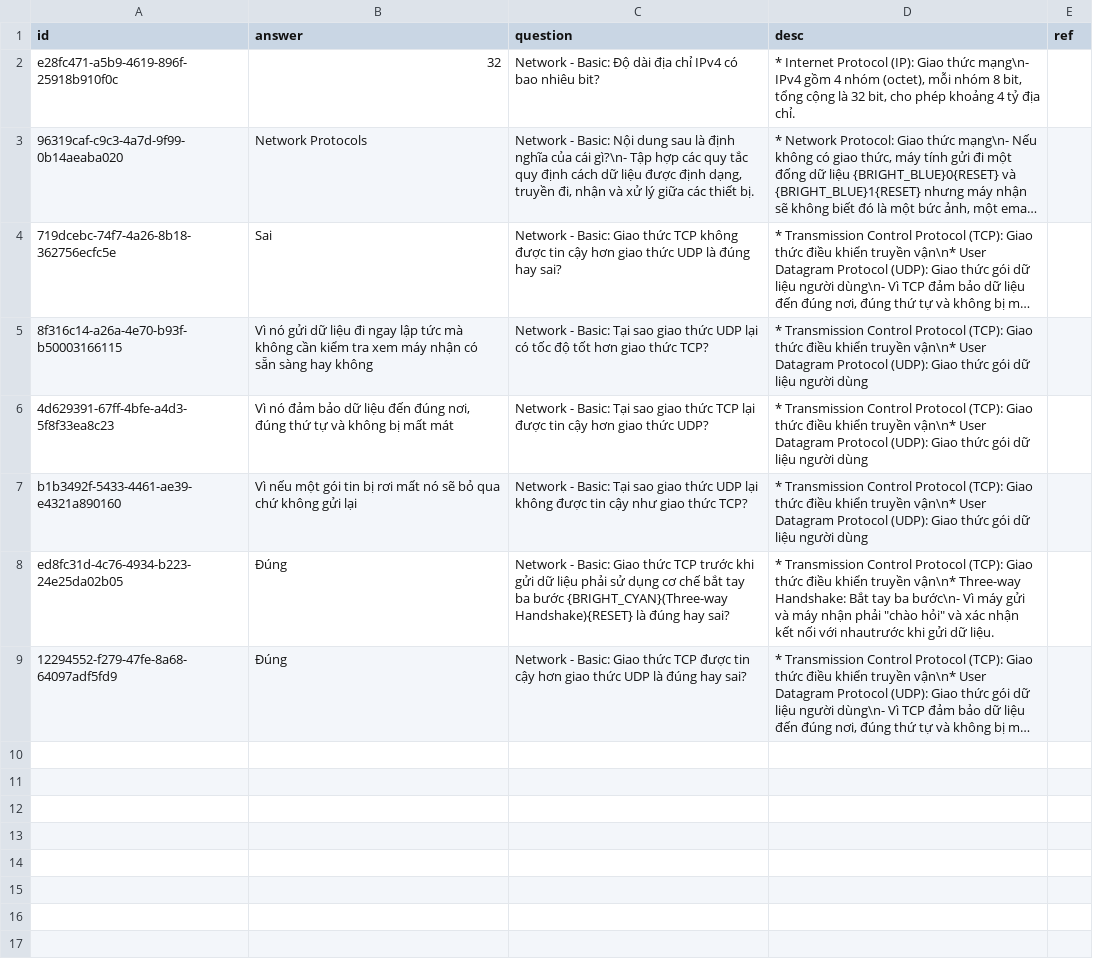
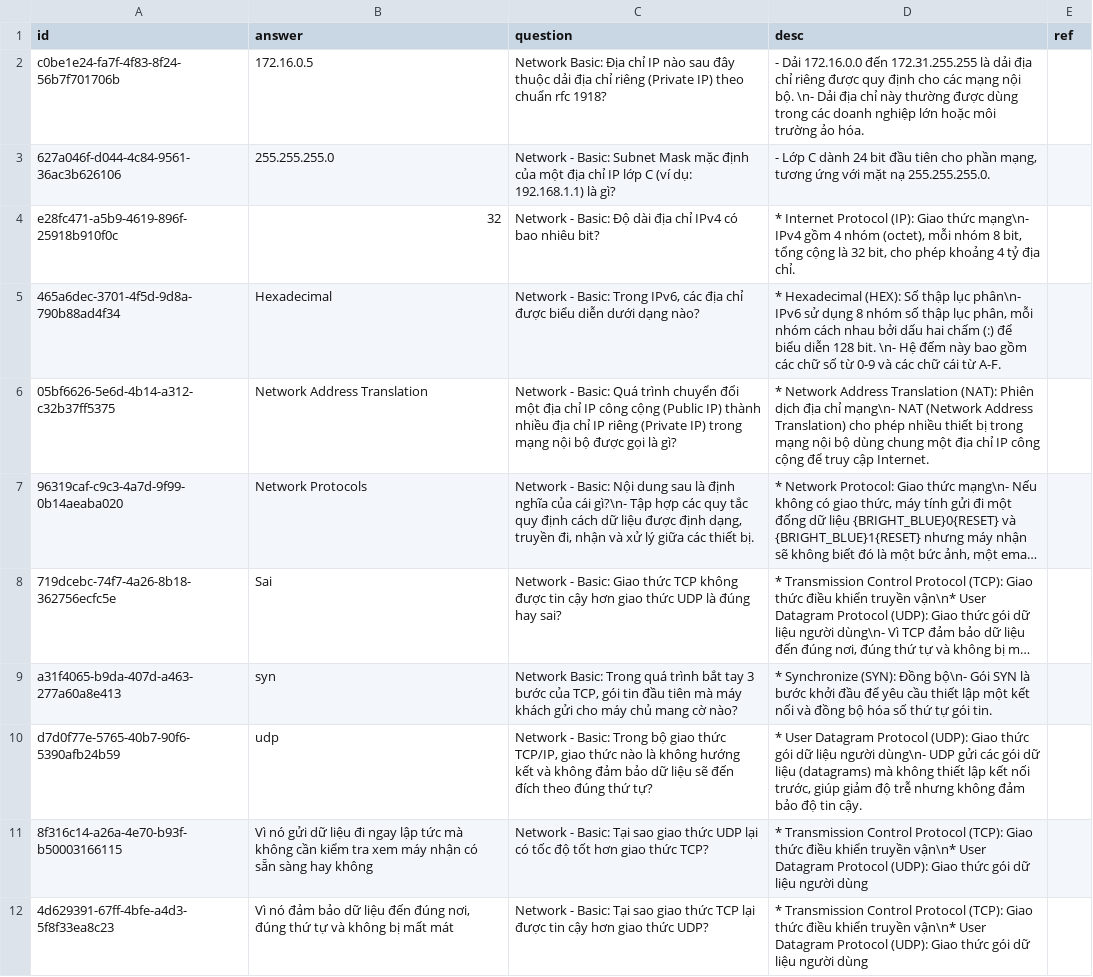
Before and after one commit to a7612/flashcard-resN, a CSV file: questions/vi.knowledge.network - basic.csv, drawn as a sheet; only a part is shown; the shorter side is filled out with more unchanged rows; long unchanged cells end in …; the diff names each change by its address in the sheet, - before the commit and + after, or states it on an @@ line.

```diff
--- a/questions/vi.knowledge.network - basic.csv
+++ b/questions/vi.knowledge.network - basic.csv
+row 2: c0be1e24-fa7f-4f83-8f24-56b7f701706b | 172.16.0.5 | Network Basic: Địa chỉ IP nào sau đây thuộc dải địa chỉ riêng (Private IP) theo chuẩn rfc 1918? | - Dải 172.16.0.0 đến 172.31.255.255 là dải địa chỉ riêng được quy định cho các mạng nội bộ. \n- Dải địa chỉ này thường được dùng trong các doanh nghiệp lớn hoặc môi trường ảo hóa.
+row 3: 627a046f-d044-4c84-9561-36ac3b626106 | 255.255.255.0 | Network - Basic: Subnet Mask mặc định của một địa chỉ IP lớp C (ví dụ: 192.168.1.1) là gì? | - Lớp C dành 24 bit đầu tiên cho phần mạng, tương ứng với mặt nạ 255.255.255.0.
+row 5: 465a6dec-3701-4f5d-9d8a-790b88ad4f34 | Hexadecimal | Network - Basic: Trong IPv6, các địa chỉ được biểu diễn dưới dạng nào? | * Hexadecimal (HEX): Số thập lục phân\n- IPv6 sử dụng 8 nhóm số thập lục phân, mỗi nhóm cách nhau bởi dấu hai chấm (:) để biểu diễn 128 bit. \n- Hệ đếm này bao gồm các chữ số từ 0-9 và các chữ cái từ A-F.
+row 6: 05bf6626-5e6d-4b14-a312-c32b37ff5375 | Network Address Translation | Network - Basic: Quá trình chuyển đổi một địa chỉ IP công cộng (Public IP) thành nhiều địa chỉ IP riêng (Private IP) trong mạng nội bộ được gọi là gì? | * Network Address Translation (NAT): Phiên dịch địa chỉ mạng\n- NAT (Network Address Translation) cho phép nhiều thiết bị trong mạng nội bộ dùng chung một địa chỉ IP công cộng để truy cập Internet.
+row 9: a31f4065-b9da-407d-a463-277a60a8e413 | syn | Network Basic: Trong quá trình bắt tay 3 bước của TCP, gói tin đầu tiên mà máy khách gửi cho máy chủ mang cờ nào? | * Synchronize (SYN): Đồng bộ\n- Gói SYN là bước khởi đầu để yêu cầu thiết lập một kết nối và đồng bộ hóa số thứ tự gói tin.
+row 10: d7d0f77e-5765-40b7-90f6-5390afb24b59 | udp | Network - Basic: Trong bộ giao thức TCP/IP, giao thức nào là không hướng kết và không đảm bảo dữ liệu sẽ đến đích theo đúng thứ tự? | * User Datagram Protocol (UDP): Giao thức gói dữ liệu người dùng\n- UDP gửi các gói dữ liệu (datagrams) mà không thiết lập kết nối trước, giúp giảm độ trễ nhưng không đảm bảo độ tin cậy.
```
Also changed, not shown: questions/vi.knowledge.network - osi and tcpip.csv, 4 other files.
